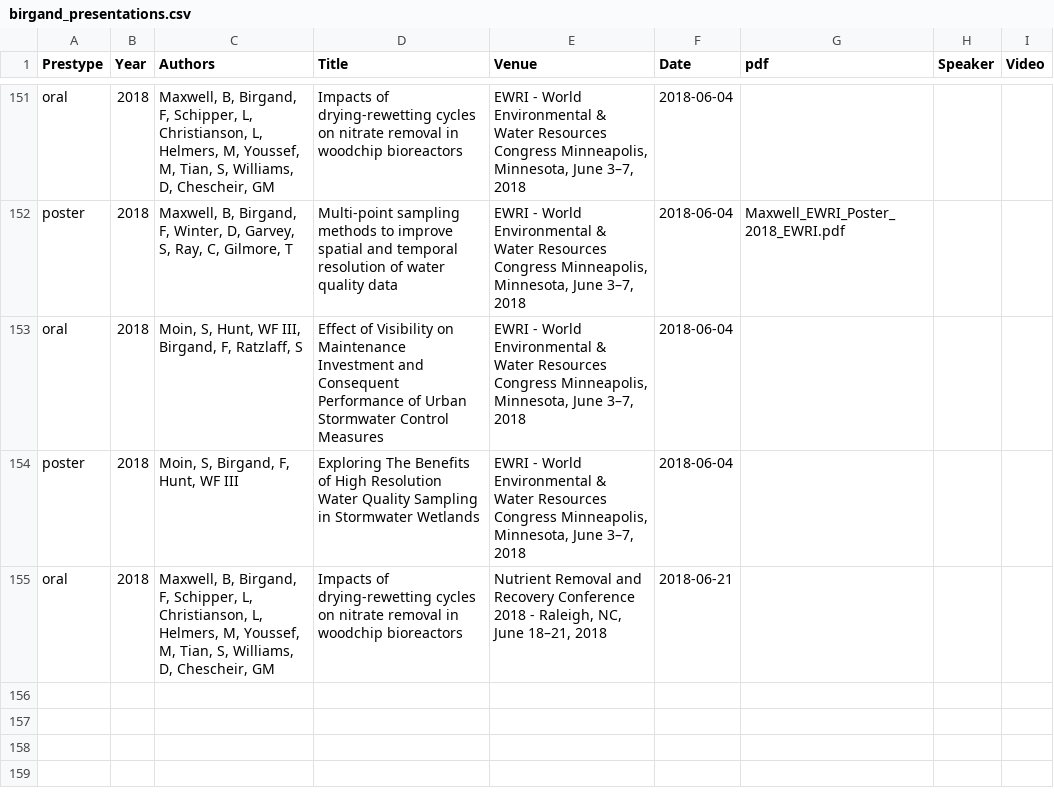
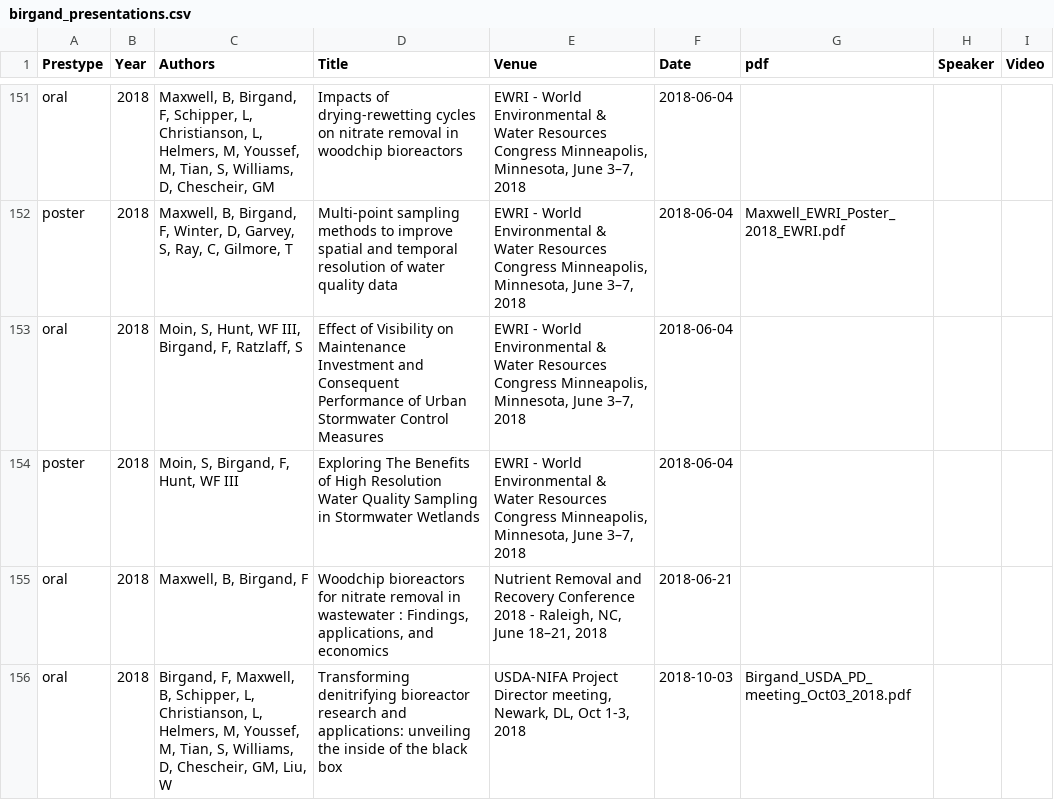
Before and after one commit to francoisbirgand/francoisbirgand.github.io, a CSV file: birgand_presentations.csv, drawn as a sheet; only a part is shown, gaps mark what is left out.

Commit message:
Added USDA-NIFA PD meeting presentation

```diff
--- a/birgand_presentations.csv
+++ b/birgand_presentations.csv
@@ -154,2 +154,3 @@ oral,2018,"Moin, S, Hunt, WF III, Birgand, F, Ratzlaff, S","Effect of Visibility
 poster,2018,"Moin, S, Birgand, F, Hunt, WF III","Exploring The Benefits of High Resolution Water Quality Sampling in Stormwater Wetlands","EWRI - World Environmental & Water Resources Congress Minneapolis, Minnesota, June 3–7, 2018",2018-06-04,,,
-oral,2018,"Maxwell, B, Birgand, F, Schipper, L, Christianson, L, Helmers, M, Youssef, M, Tian, S, Williams, D, Chescheir, GM","Impacts of drying-rewetting cycles on nitrate removal in woodchip bioreactors","Nutrient Removal and Recovery Conference 2018 - Raleigh, NC, June 18–21, 2018",2018-06-21,,,
+oral,2018,"Maxwell, B, Birgand, F","Woodchip bioreactors for nitrate removal in wastewater : Findings, applications, and economics","Nutrient Removal and Recovery Conference 2018 - Raleigh, NC, June 18–21, 2018",2018-06-21,,,
+oral,2018,"Birgand, F, Maxwell, B, Schipper, L, Christianson, L, Helmers, M, Youssef, M, Tian, S, Williams, D, Chescheir, GM, Liu, W","Transforming denitrifying bioreactor research and applications: unveiling the inside of the black box","USDA-NIFA Project Director meeting, Newark, DL, Oct 1-3, 2018",2018-10-03,Birgand_USDA_PD_meeting_Oct03_2018.pdf,,
```
Also changed, not shown: 12 other files.
